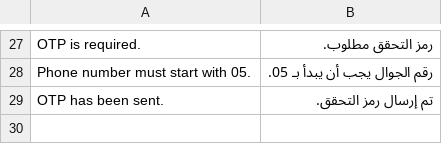
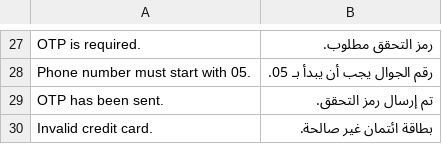
Before and after one commit to moyasar/moyasar-magento-plugin, a CSV file: i18n/ar_SA.csv, drawn as a sheet; only a part is shown, gaps mark what is left out; the diff names each change by its address in the sheet, - before the commit and + after, or states it on an @@ line.

```diff
--- a/i18n/ar_SA.csv
+++ b/i18n/ar_SA.csv
+row 30: Invalid credit card. | بطاقة ائتمان غير صالحة.
```
Also changed, not shown: 1 other file.
